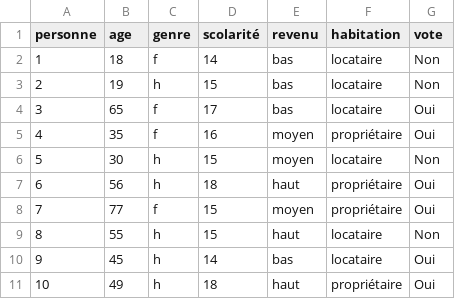
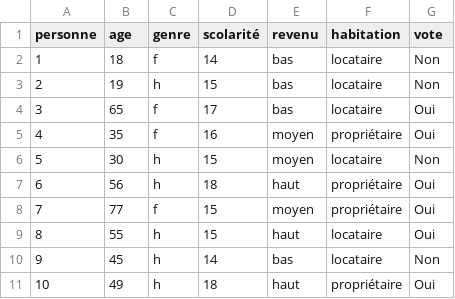
Before and after one commit to jhguay/base_ouverte, a CSV file: portrait3.csv, drawn as a sheet.

Commit message:
Add files via upload

```diff
--- a/portrait3.csv
+++ b/portrait3.csv
@@ -8,4 +8,4 @@ personne,age,genre,scolarité,revenu,habitation,vote
 7,77,f,15,moyen,propriétaire,Oui
-8,55,h,15,haut,locataire,Non
-9,45,h,14,bas,locataire,Oui
+8,55,h,15,haut,locataire,Oui
+9,45,h,14,bas,locataire,Non
 10,49,h,18,haut,propriétaire,Oui
```
